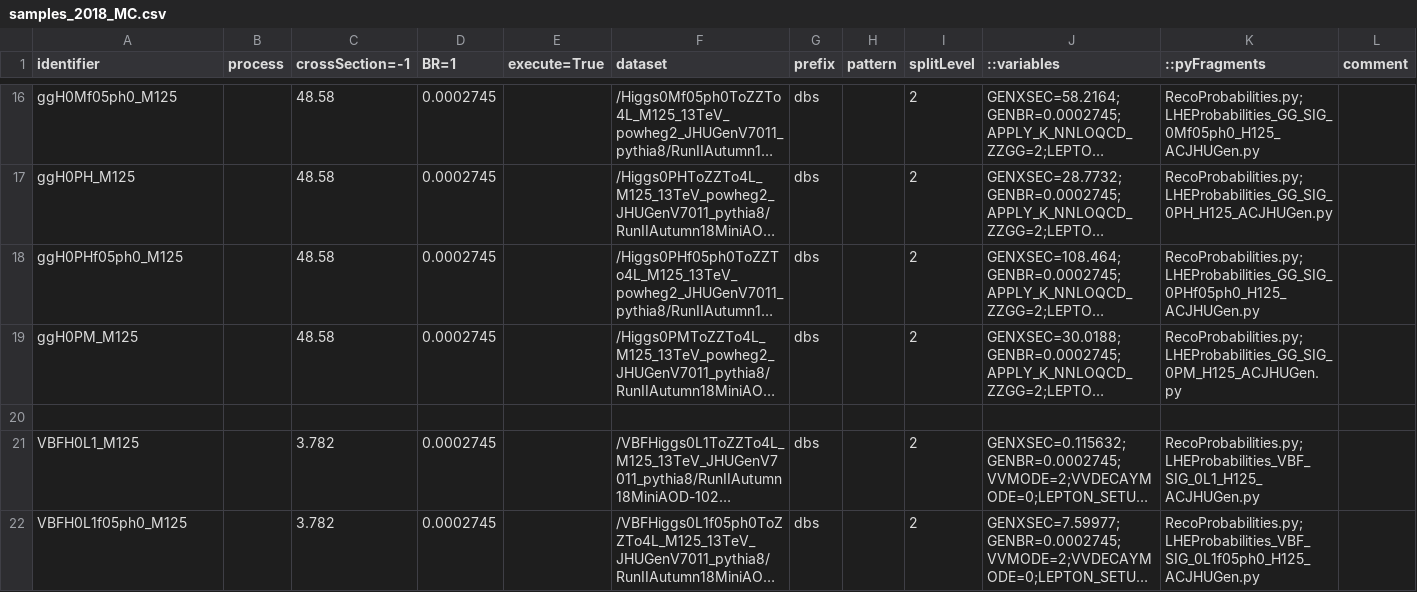
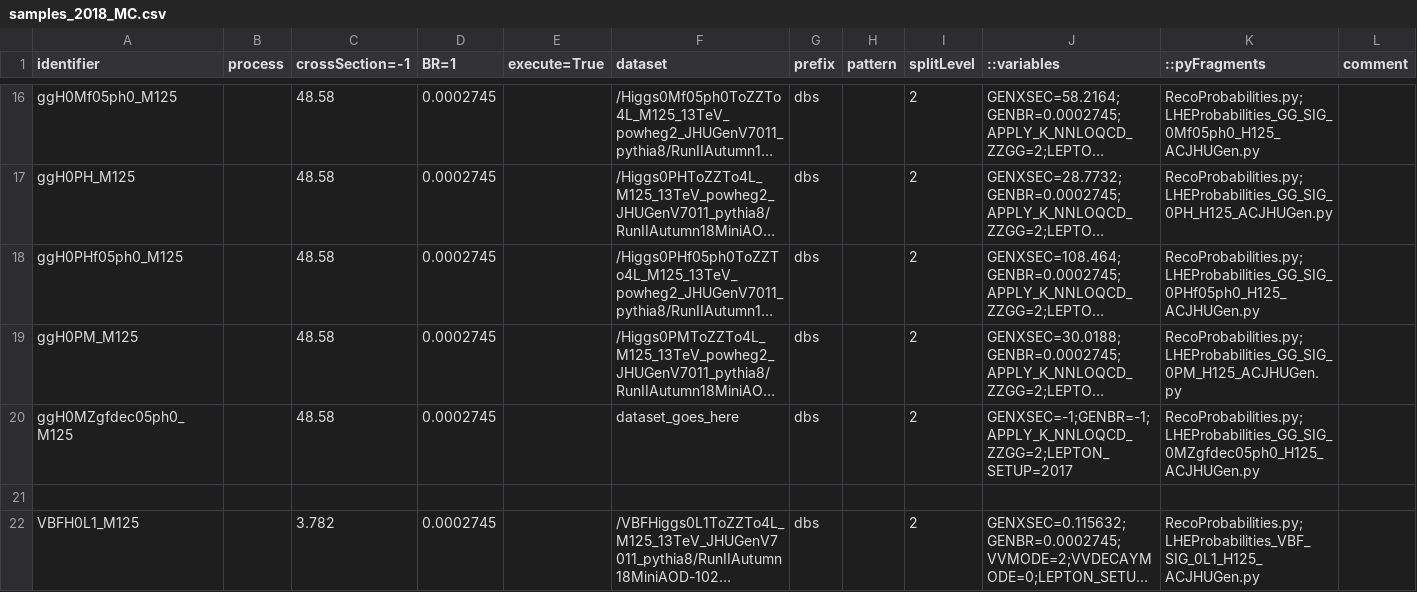
Before and after one commit to hroskes/PythiaAnalysis, a CSV file: samples_2018_MC.csv, drawn as a sheet; only a part is shown, gaps mark what is left out; the shorter side is filled out with more unchanged rows; long unchanged cells end in …; the diff covers the shown part only; the diff names each change by its address in the sheet, - before the commit and + after, or states it on an @@ line.

Commit message:
more samples

```diff
--- a/samples_2018_MC.csv
+++ b/samples_2018_MC.csv
+row 20: ggH0MZgfdec05ph0_M125 |  | 48.58 | 0.0002745 |  | dataset_goes_here | dbs |  | 2 | GENXSEC=-1;GENBR=-1;APPLY_K_NNLOQCD_ZZGG=2;LEPTON_SETUP=2017 | RecoProbabilities.py;LHEProbabilities_GG_SIG_0MZgfdec05ph0_H125_ACJHUGen.py
```
Also changed, not shown: 3 added rows elsewhere in this file, 5 other files.
